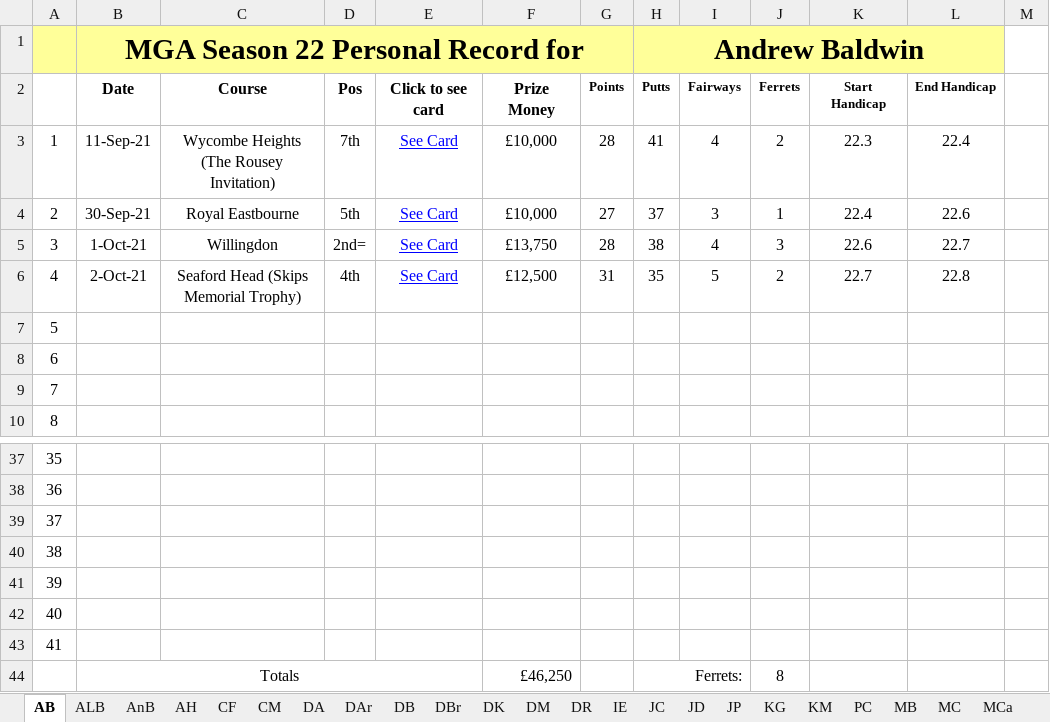
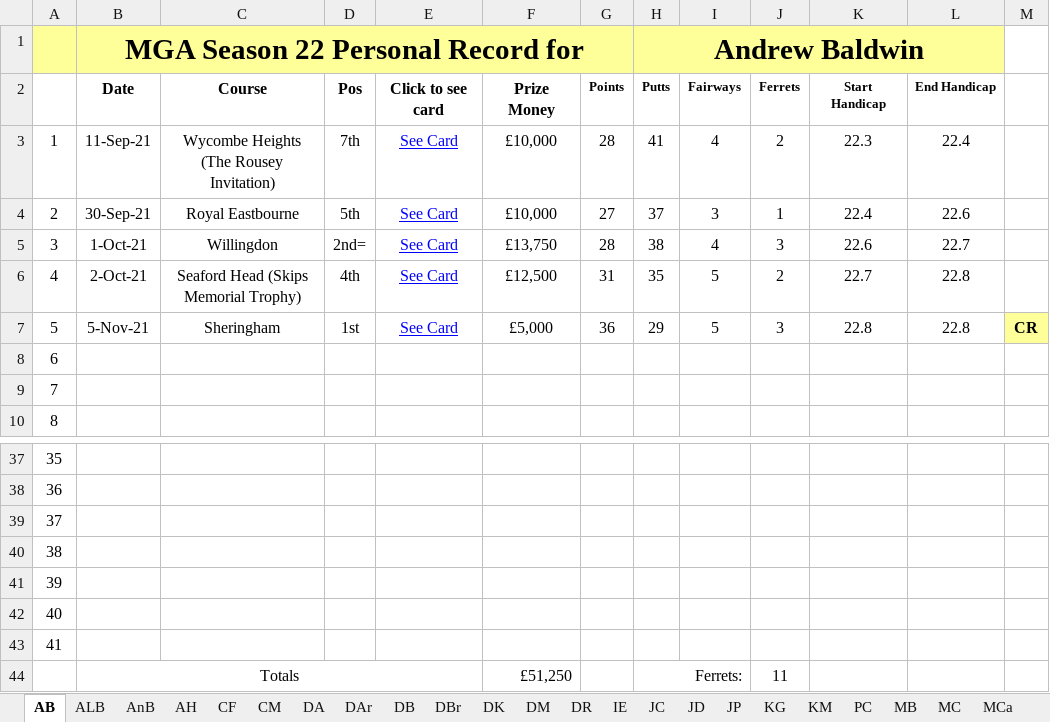
Before and after one commit to Melbage/melbagesite.github.io, an Excel workbook: mgatour/season22/Personal records.xlsx, sheet AB, drawn as a sheet; only a part is shown, gaps mark what is left out; values as stored, in another font and other column widths than the file's, no borders; the diff names each change by its address in the sheet, - before the commit and + after, or states it on an @@ line.

```diff
--- a/mgatour/season22/Personal records.xlsx (sheet AB)
+++ b/mgatour/season22/Personal records.xlsx (sheet AB)
-B7: (empty)
+B7: 5-Nov-21
-C7: (empty)
+C7: Sheringham
-D7: (empty)
+D7: 1st
-E7: (empty)
+E7: See Card
-F7: (empty)
+F7: £5,000
-G7: (empty)
+G7: 36
-H7 (Andrew Baldwin): (empty)
+H7 (Andrew Baldwin): 29
-I7: (empty)
+I7: 5
-J7: (empty)
+J7: 3
-K7: (empty)
+K7: 22.8
-L7: (empty)
+L7: 22.8
-M7: (empty)
+M7: CR
-M7 fill: none
+M7 fill: #FFFF99
-F44: £46,250
+F44: £51,250
-J44: 8
+J44: 11
```
Also changed, not shown: sheet DR, 14 other files.
